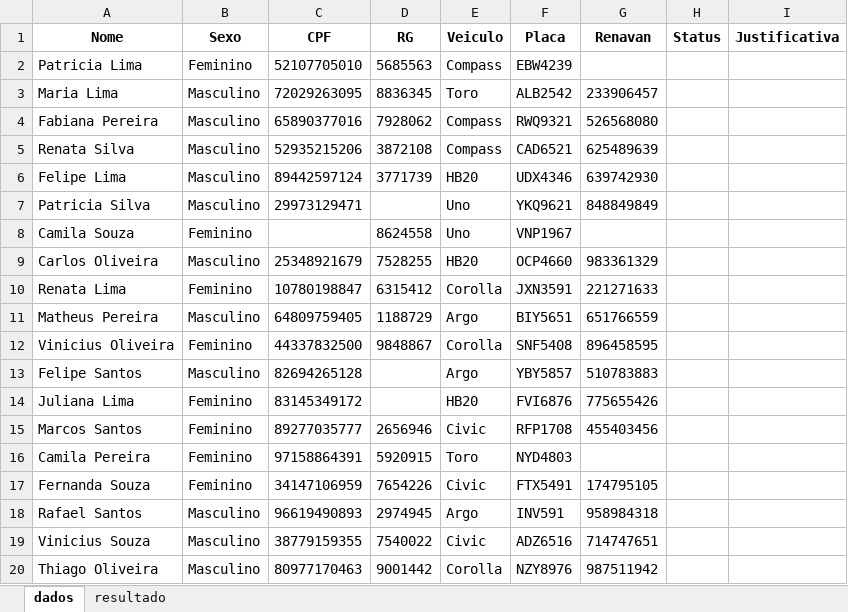
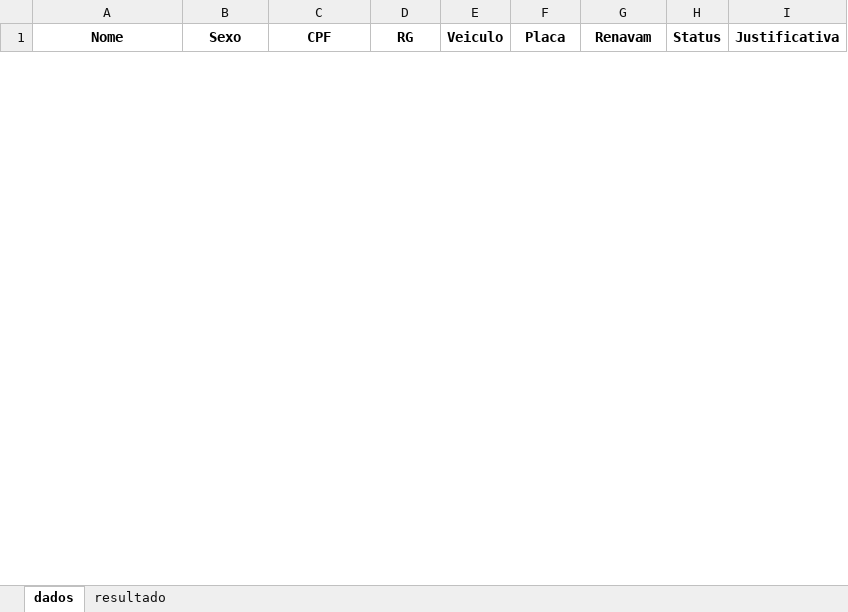
Before and after one commit to borinigabriel8/queue-process-rpa, an Excel workbook: Pedidos.xlsx, sheet dados, drawn as a sheet; only a part is shown; values as stored, in another font and other column widths than the file's, no borders; removed rows and columns are numbered as before the commit, all else as after; the diff covers the shown part only; the diff names each change by its address in the sheet, - before the commit and + after, or states it on an @@ line.

Commit message:
atualização de dados na planilha e adição de condições

```diff
--- a/Pedidos.xlsx (sheet dados)
+++ b/Pedidos.xlsx (sheet dados)
-G1: Renavan
+G1: Renavam
-row 2: Patricia Lima | Feminino | 52107705010 | 5685563 | Compass | EBW4239
-row 3: Maria Lima | Masculino | 72029263095 | 8836345 | Toro | ALB2542 | 233906457
-row 4: Fabiana Pereira | Masculino | 65890377016 | 7928062 | Compass | RWQ9321 | 526568080
-row 5: Renata Silva | Masculino | 52935215206 | 3872108 | Compass | CAD6521 | 625489639
-row 6: Felipe Lima | Masculino | 89442597124 | 3771739 | HB20 | UDX4346 | 639742930
-row 7: Patricia Silva | Masculino | 29973129471 |  | Uno | YKQ9621 | 848849849
-row 8: Camila Souza | Feminino |  | 8624558 | Uno | VNP1967
-row 9: Carlos Oliveira | Masculino | 25348921679 | 7528255 | HB20 | OCP4660 | 983361329
-row 10: Renata Lima | Feminino | 10780198847 | 6315412 | Corolla | JXN3591 | 221271633
-row 11: Matheus Pereira | Masculino | 64809759405 | 1188729 | Argo | BIY5651 | 651766559
-row 12: Vinicius Oliveira | Feminino | 44337832500 | 9848867 | Corolla | SNF5408 | 896458595
-row 13: Felipe Santos | Masculino | 82694265128 |  | Argo | YBY5857 | 510783883
-row 14: Juliana Lima | Feminino | 83145349172 |  | HB20 | FVI6876 | 775655426
-row 15: Marcos Santos | Feminino | 89277035777 | 2656946 | Civic | RFP1708 | 455403456
-row 16: Camila Pereira | Feminino | 97158864391 | 5920915 | Toro | NYD4803
-row 17: Fernanda Souza | Feminino | 34147106959 | 7654226 | Civic | FTX5491 | 174795105
-row 18: Rafael Santos | Masculino | 96619490893 | 2974945 | Argo | INV591 | 958984318
-row 19: Vinicius Souza | Masculino | 38779159355 | 7540022 | Civic | ADZ6516 | 714747651
-row 20: Thiago Oliveira | Masculino | 80977170463 | 9001442 | Corolla | NZY8976 | 987511942
```
Also changed, not shown: 50 added rows and 31 removed rows elsewhere in this sheet, 14 other files.
